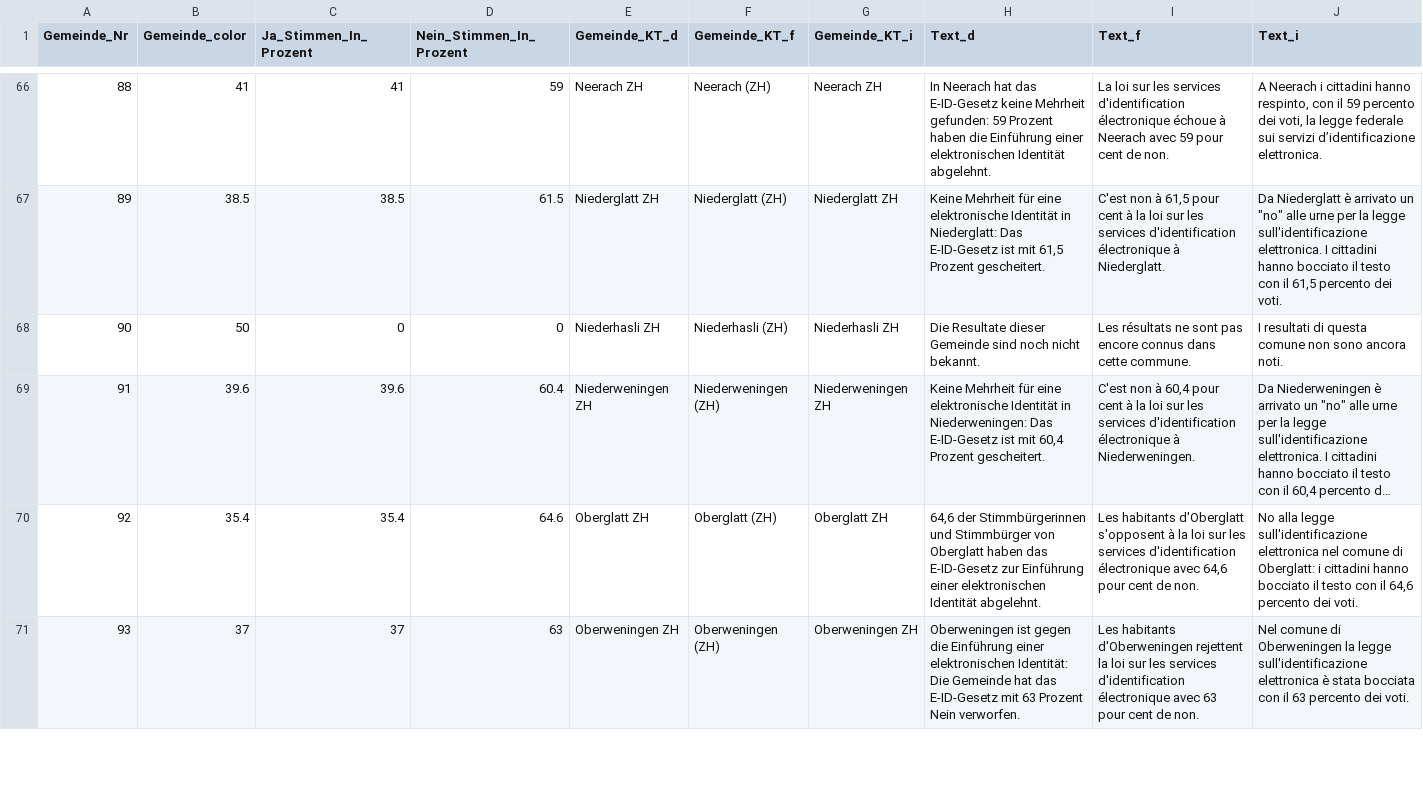
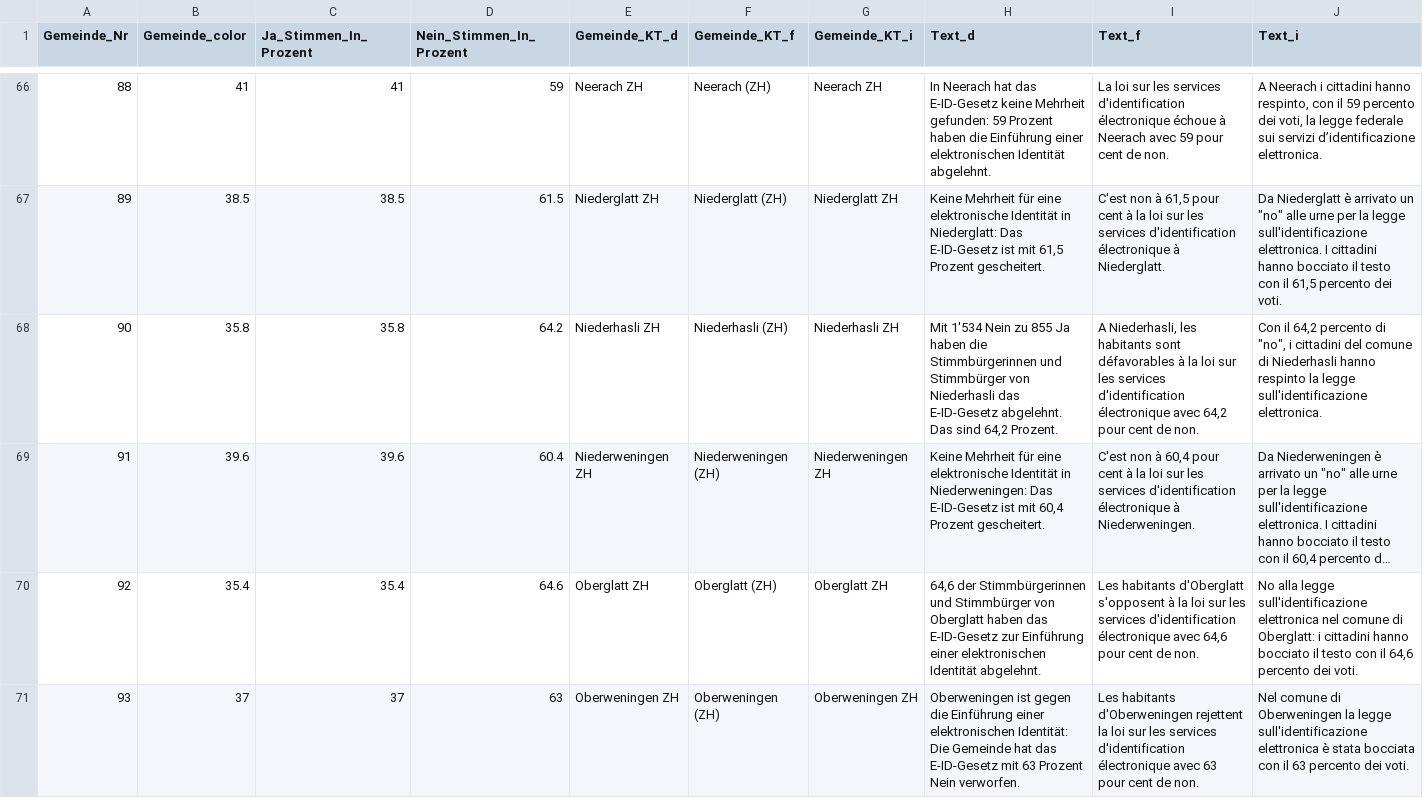
Before and after one commit to awp-finanznachrichten/lena_maerz2021, a CSV file: Output/E-ID-Gesetz_dw_radiotop.csv, drawn as a sheet; only a part is shown, gaps mark what is left out; long unchanged cells end in …; the diff covers the shown part only; the diff names each change by its address in the sheet, - before the commit and + after, or states it on an @@ line.

```diff
--- a/Output/E-ID-Gesetz_dw_radiotop.csv
+++ b/Output/E-ID-Gesetz_dw_radiotop.csv
-B68 (Gemeinde_color): 50
+B68 (Gemeinde_color): 35.8
-C68 (Ja_Stimmen_In_Prozent): 0
+C68 (Ja_Stimmen_In_Prozent): 35.8
-D68 (Nein_Stimmen_In_Prozent): 0
+D68 (Nein_Stimmen_In_Prozent): 64.2
-H68 (Text_d): Die Resultate dieser Gemeinde sind noch nicht bekannt.
+H68 (Text_d): Mit 1'534 Nein zu 855 Ja haben die Stimmbürgerinnen und Stimmbürger von Niederhasli das E-ID-Gesetz abgelehnt. Das sind 64,2 Prozent.
-I68 (Text_f): Les résultats ne sont pas encore connus dans cette commune.
+I68 (Text_f): A Niederhasli, les habitants sont défavorables à la loi sur les services d'identification électronique avec 64,2 pour cent de non.
-J68 (Text_i): I resultati di questa comune non sono ancora noti.
+J68 (Text_i): Con il 64,2 percento di "no", i cittadini del comune di Niederhasli hanno respinto la legge sull'identificazione elettronica.
```
Also changed, not shown: 12 edited cells elsewhere in this file, Output/E-ID-Gesetz_dw_kantone.csv, Output/Indonesien_dw_radiotop.csv, 9 other files.
